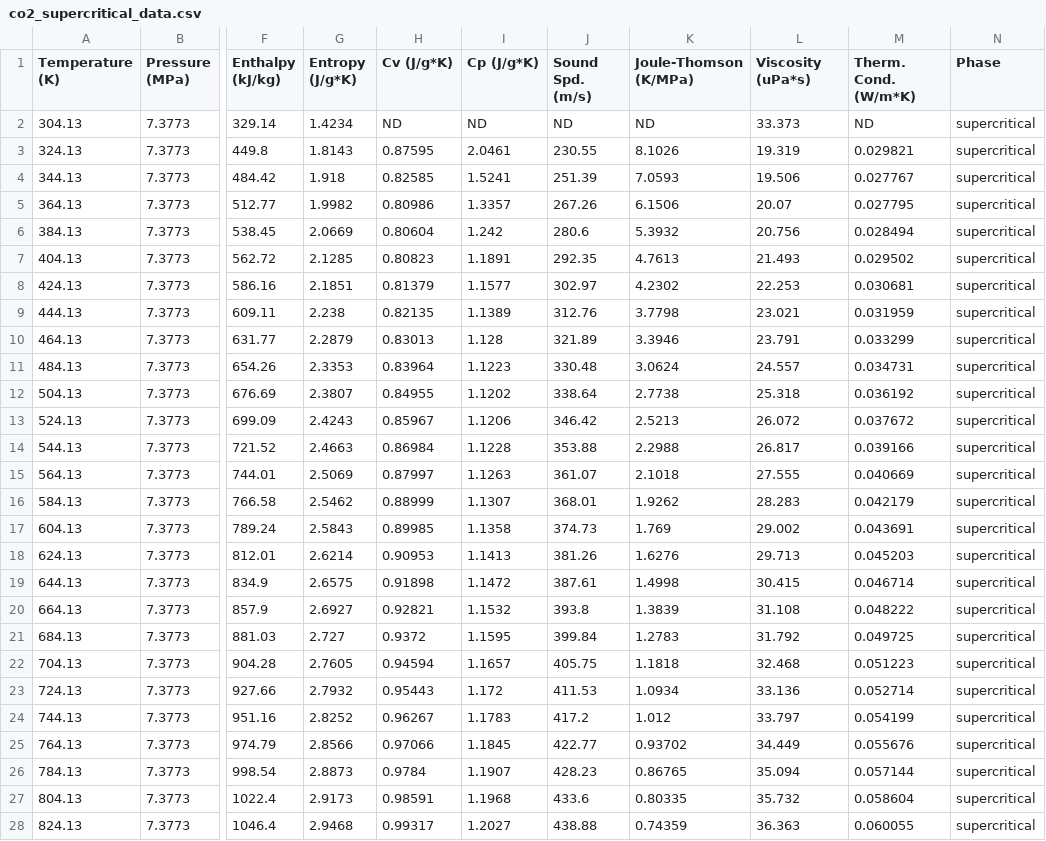
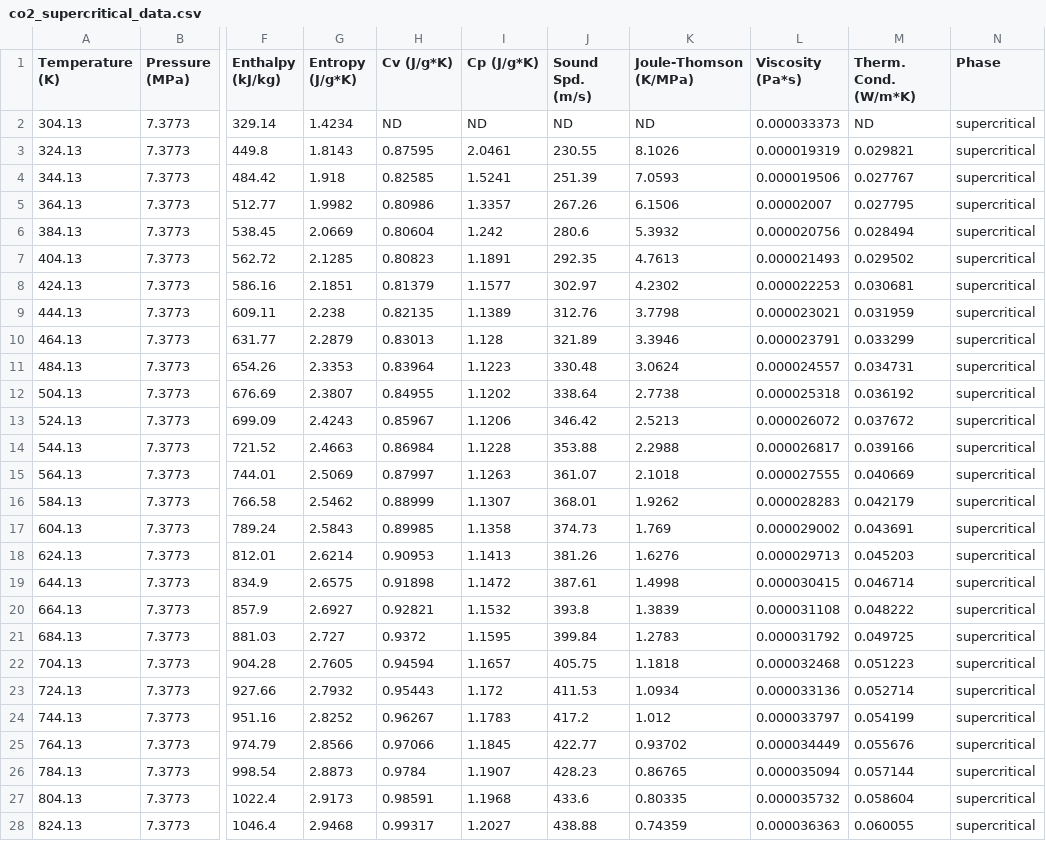
Before and after one commit to IDAES/idaes-ext, a CSV file: src/general_helmholtz/test_data/co2_supercritical_data.csv, drawn as a sheet; only a part is shown, gaps mark what is left out; the diff covers the shown part only; the diff names each change by its address in the sheet, - before the commit and + after, or states it on an @@ line.

```diff
--- a/src/general_helmholtz/test_data/co2_supercritical_data.csv
+++ b/src/general_helmholtz/test_data/co2_supercritical_data.csv
-L1: Viscosity (uPa*s)
+L1: Viscosity (Pa*s)
-L2 (Viscosity (Pa*s)): 33.373
+L2 (Viscosity (Pa*s)): 0.000033373
-L3 (Viscosity (Pa*s)): 19.319
+L3 (Viscosity (Pa*s)): 0.000019319
-L4 (Viscosity (Pa*s)): 19.506
+L4 (Viscosity (Pa*s)): 0.000019506
-L5 (Viscosity (Pa*s)): 20.07
+L5 (Viscosity (Pa*s)): 0.00002007
-L6 (Viscosity (Pa*s)): 20.756
+L6 (Viscosity (Pa*s)): 0.000020756
-L7 (Viscosity (Pa*s)): 21.493
+L7 (Viscosity (Pa*s)): 0.000021493
-L8 (Viscosity (Pa*s)): 22.253
+L8 (Viscosity (Pa*s)): 0.000022253
-L9 (Viscosity (Pa*s)): 23.021
+L9 (Viscosity (Pa*s)): 0.000023021
-L10 (Viscosity (Pa*s)): 23.791
+L10 (Viscosity (Pa*s)): 0.000023791
-L11 (Viscosity (Pa*s)): 24.557
+L11 (Viscosity (Pa*s)): 0.000024557
-L12 (Viscosity (Pa*s)): 25.318
+L12 (Viscosity (Pa*s)): 0.000025318
-L13 (Viscosity (Pa*s)): 26.072
+L13 (Viscosity (Pa*s)): 0.000026072
-L14 (Viscosity (Pa*s)): 26.817
+L14 (Viscosity (Pa*s)): 0.000026817
-L15 (Viscosity (Pa*s)): 27.555
+L15 (Viscosity (Pa*s)): 0.000027555
-L16 (Viscosity (Pa*s)): 28.283
+L16 (Viscosity (Pa*s)): 0.000028283
-L17 (Viscosity (Pa*s)): 29.002
+L17 (Viscosity (Pa*s)): 0.000029002
-L18 (Viscosity (Pa*s)): 29.713
+L18 (Viscosity (Pa*s)): 0.000029713
-L19 (Viscosity (Pa*s)): 30.415
+L19 (Viscosity (Pa*s)): 0.000030415
-L20 (Viscosity (Pa*s)): 31.108
+L20 (Viscosity (Pa*s)): 0.000031108
-L21 (Viscosity (Pa*s)): 31.792
+L21 (Viscosity (Pa*s)): 0.000031792
-L22 (Viscosity (Pa*s)): 32.468
+L22 (Viscosity (Pa*s)): 0.000032468
-L23 (Viscosity (Pa*s)): 33.136
+L23 (Viscosity (Pa*s)): 0.000033136
-L24 (Viscosity (Pa*s)): 33.797
+L24 (Viscosity (Pa*s)): 0.000033797
-L25 (Viscosity (Pa*s)): 34.449
+L25 (Viscosity (Pa*s)): 0.000034449
-L26 (Viscosity (Pa*s)): 35.094
+L26 (Viscosity (Pa*s)): 0.000035094
-L27 (Viscosity (Pa*s)): 35.732
+L27 (Viscosity (Pa*s)): 0.000035732
-L28 (Viscosity (Pa*s)): 36.363
+L28 (Viscosity (Pa*s)): 0.000036363
```
Also changed, not shown: 74 edited cells elsewhere in this file, src/general_helmholtz/test_data/co2_liquid_data.csv, src/general_helmholtz/test_data/co2_vapor_data.csv, 26 other files.
